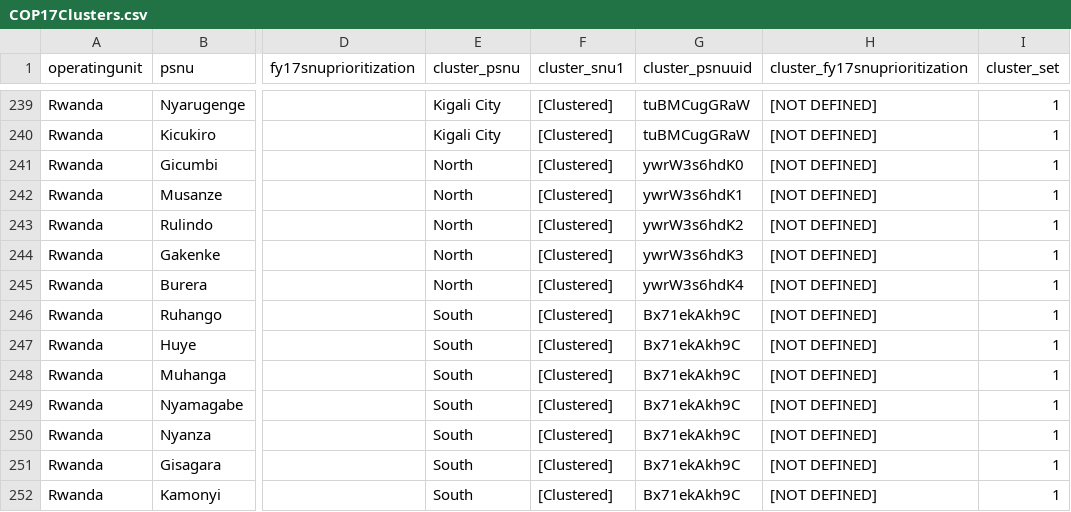
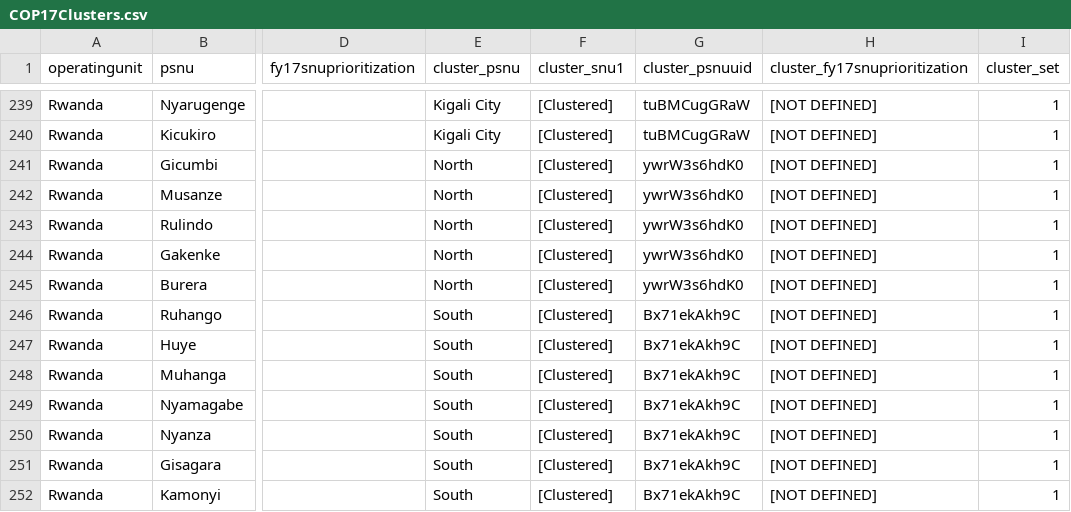
Before and after one commit to achafetz/DataPack, a CSV file: RawData/COP17Clusters.csv, drawn as a sheet; only a part is shown, gaps mark what is left out; the diff names each change by its address in the sheet, - before the commit and + after, or states it on an @@ line.

```diff
--- a/RawData/COP17Clusters.csv
+++ b/RawData/COP17Clusters.csv
-G242 (cluster_psnuuid): ywrW3s6hdK1
+G242 (cluster_psnuuid): ywrW3s6hdK0
-G243 (cluster_psnuuid): ywrW3s6hdK2
+G243 (cluster_psnuuid): ywrW3s6hdK0
-G244 (cluster_psnuuid): ywrW3s6hdK3
+G244 (cluster_psnuuid): ywrW3s6hdK0
-G245 (cluster_psnuuid): ywrW3s6hdK4
+G245 (cluster_psnuuid): ywrW3s6hdK0
```
Also changed, not shown: 1 other file.
